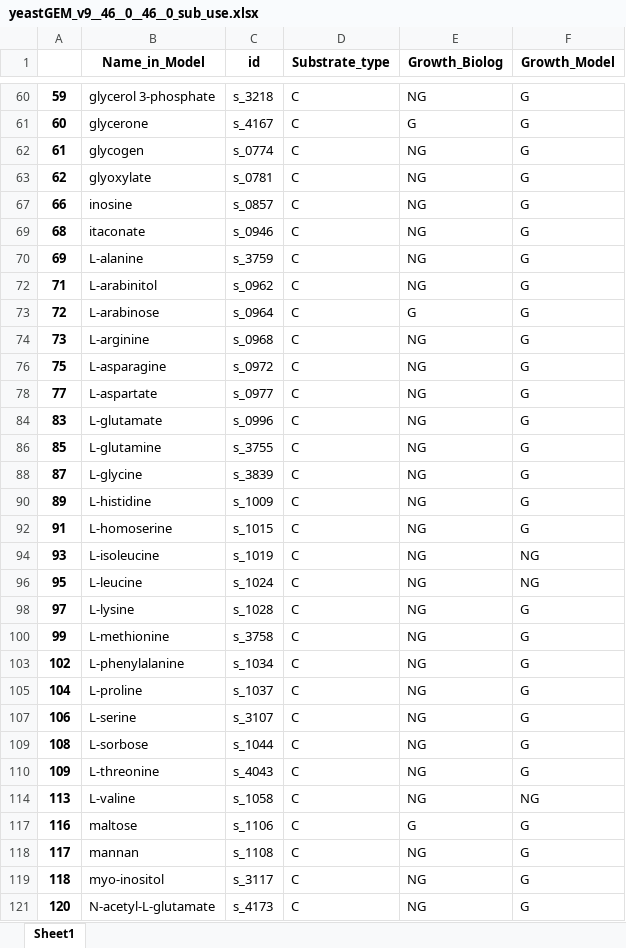
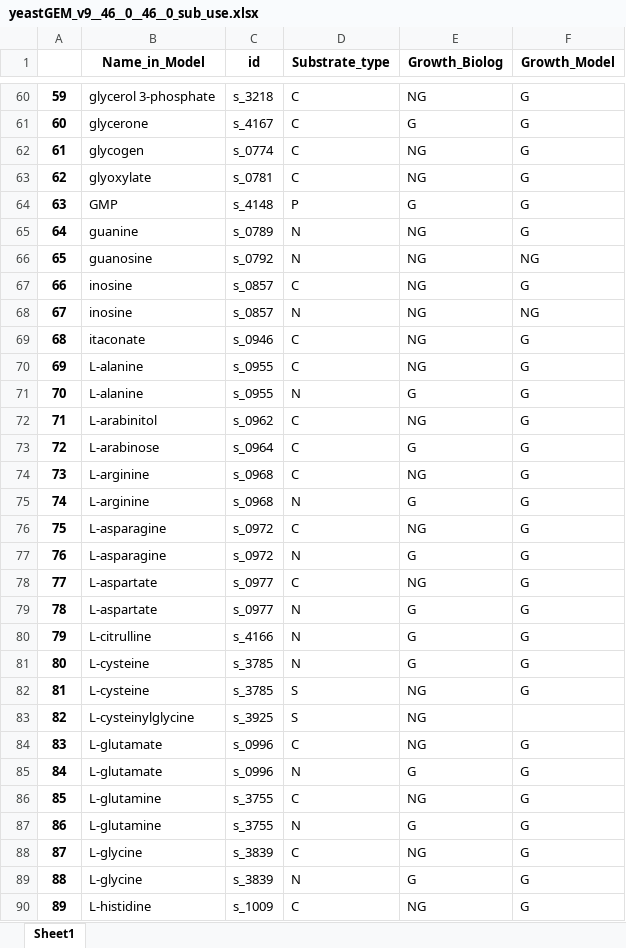
Before and after one commit to hongzhonglu/yeast_GEM_multi_omics_analysis, an Excel workbook: Basic assessment/yeastGEM_v9__46__0__46__0_sub_use.xlsx, sheet Sheet1, drawn as a sheet; only a part is shown, gaps mark what is left out; the shorter side is filled out with more unchanged rows; values as stored, in another font and other column widths than the file's, no borders; the diff covers the shown part only; the diff names each change by its address in the sheet, - before the commit and + after, or states it on an @@ line.

```diff
--- a/Basic assessment/yeastGEM_v9__46__0__46__0_sub_use.xlsx (sheet Sheet1)
+++ b/Basic assessment/yeastGEM_v9__46__0__46__0_sub_use.xlsx (sheet Sheet1)
@@ row 64 unhidden: 63 | GMP | s_4148 | P | G | G @@
@@ row 65 unhidden: 64 | guanine | s_0789 | N | NG | G @@
@@ row 66 unhidden: 65 | guanosine | s_0792 | N | NG | NG @@
@@ row 68 unhidden: 67 | inosine | s_0857 | N | NG | NG @@
-C70 (id): s_3759
+C70 (id): s_0955
+row 71: 70 | L-alanine | s_0955 | N | G | G
@@ row 75 unhidden: 74 | L-arginine | s_0968 | N | G | G @@
@@ row 77 unhidden: 76 | L-asparagine | s_0972 | N | G | G @@
@@ row 79 unhidden: 78 | L-aspartate | s_0977 | N | G | G @@
@@ row 80 unhidden: 79 | L-citrulline | s_4166 | N | G | G @@
@@ row 81 unhidden: 80 | L-cysteine | s_3785 | N | G | G @@
@@ row 82 unhidden: 81 | L-cysteine | s_3785 | S | NG | G @@
@@ row 83 unhidden: 82 | L-cysteinylglycine | s_3925 | S | NG @@
@@ row 85 unhidden: 84 | L-glutamate | s_0996 | N | G | G @@
@@ row 87 unhidden: 86 | L-glutamine | s_3755 | N | G | G @@
@@ row 89 unhidden: 88 | L-glycine | s_3839 | N | G | G @@
```
Also changed, not shown: 110 hidden or unhidden rows elsewhere in this sheet, hidden cells, Basic assessment/M_yeastGEM_v8__46__3__46__0_sub_use.xlsx, single_cell/output/stress_flux_mean.xlsx, 2 other files.
